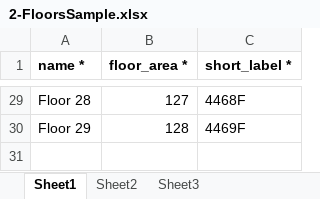
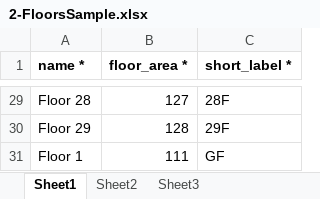
Before and after one commit to aadilsafi/j7-erp, an Excel workbook: public/app-assets/ImportSamples/2-FloorsSample.xlsx, sheet Sheet1, drawn as a sheet; only a part is shown, gaps mark what is left out; values as stored, in another font and other column widths than the file's, no borders; the diff covers the shown part only; the diff names each change by its address in the sheet, - before the commit and + after, or states it on an @@ line.

```diff
--- a/public/app-assets/ImportSamples/2-FloorsSample.xlsx (sheet Sheet1)
+++ b/public/app-assets/ImportSamples/2-FloorsSample.xlsx (sheet Sheet1)
-C29 (short_label *): 4468F
+C29 (short_label *): 28F
-C30 (short_label *): 4469F
+C30 (short_label *): 29F
+row 31: Floor 1 | 111 | GF
```
Also changed, not shown: 27 edited cells elsewhere in this sheet, 6 other files.
